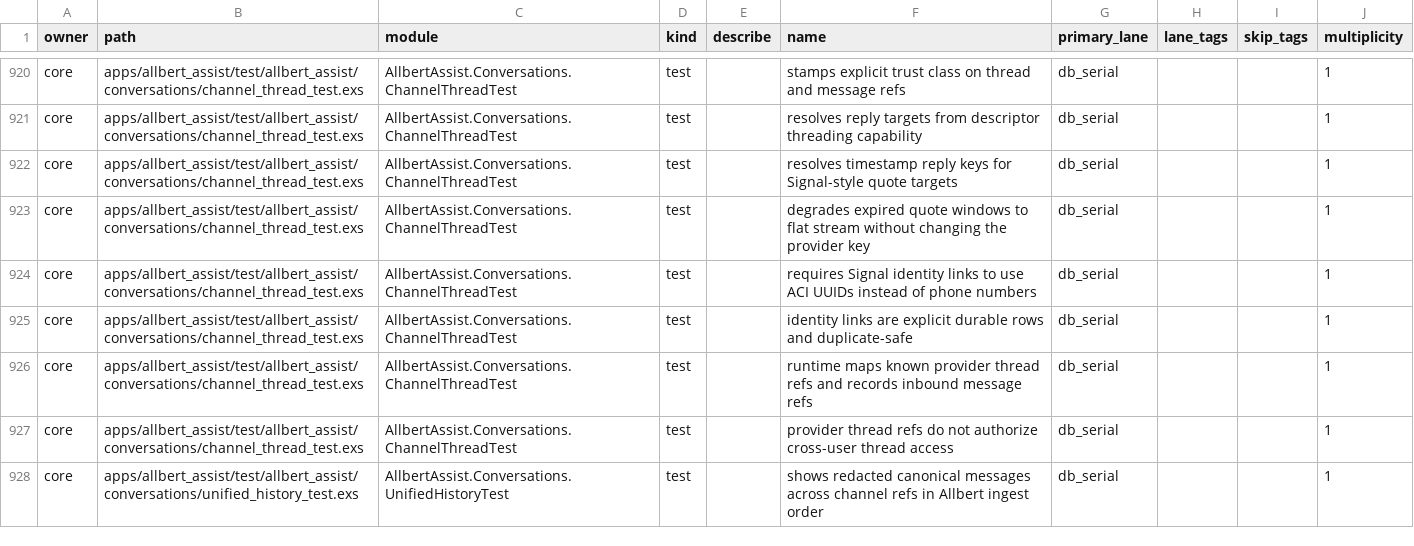
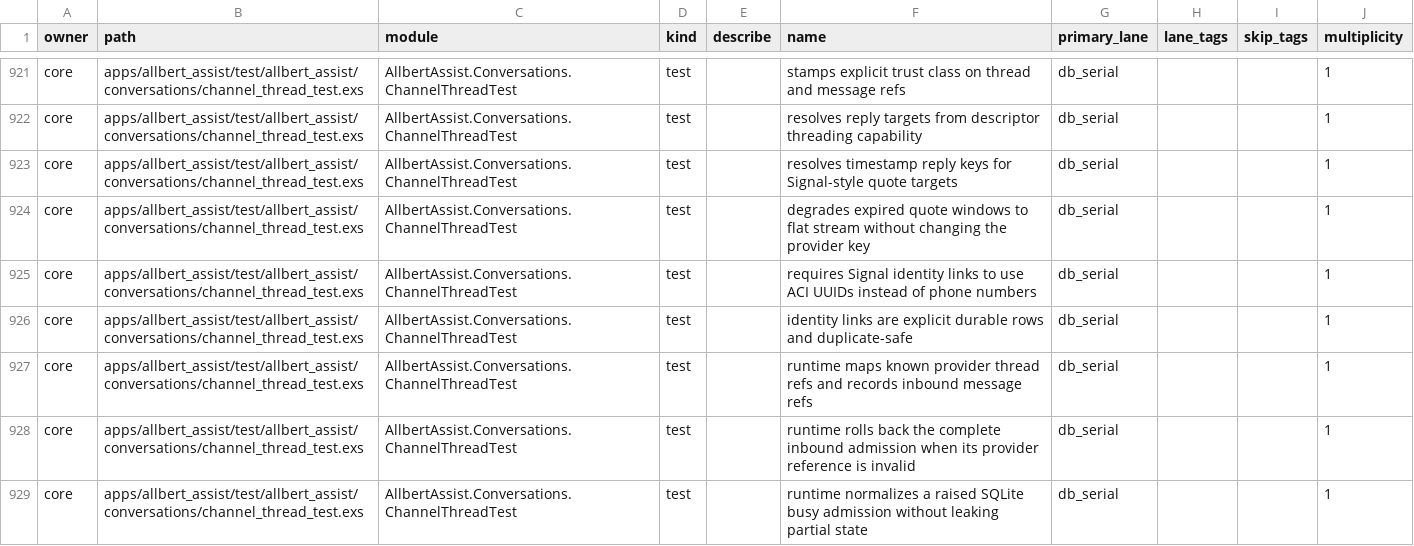
Before and after one commit to lexlapax/allbert-assist, a CSV file: docs/validation/test-manifest.csv, drawn as a sheet; only a part is shown, gaps mark what is left out; the shorter side is filled out with more unchanged rows; the diff covers the shown part only; the diff names each change by its address in the sheet, - before the commit and + after, or states it on an @@ line.

Commit message:
v1.1 M12.19 serialize inbound persistence

```diff
--- a/docs/validation/test-manifest.csv
+++ b/docs/validation/test-manifest.csv
+row 928: core | apps/allbert_assist/test/allbert_assist/conversations/channel_thread_test.exs | AllbertAssist.Conversations.ChannelThreadTest | test |  | runtime rolls back the complete inbound admission when its provider reference is invalid | db_serial |  |  | 1
+row 929: core | apps/allbert_assist/test/allbert_assist/conversations/channel_thread_test.exs | AllbertAssist.Conversations.ChannelThreadTest | test |  | runtime normalizes a raised SQLite busy admission without leaking partial state | db_serial |  |  | 1
```
Also changed, not shown: 6 added rows elsewhere in this file, 26 other files.
